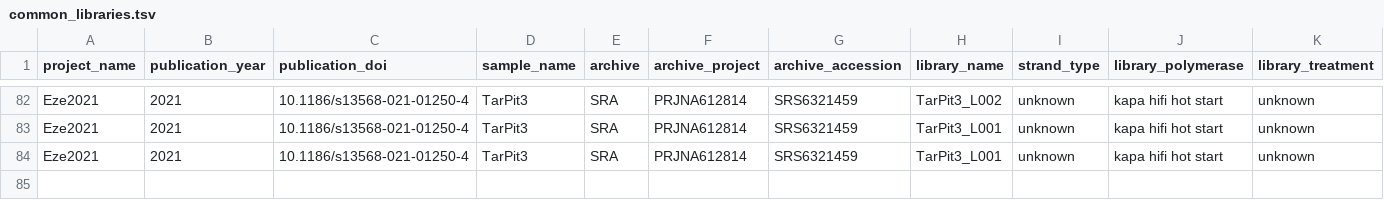
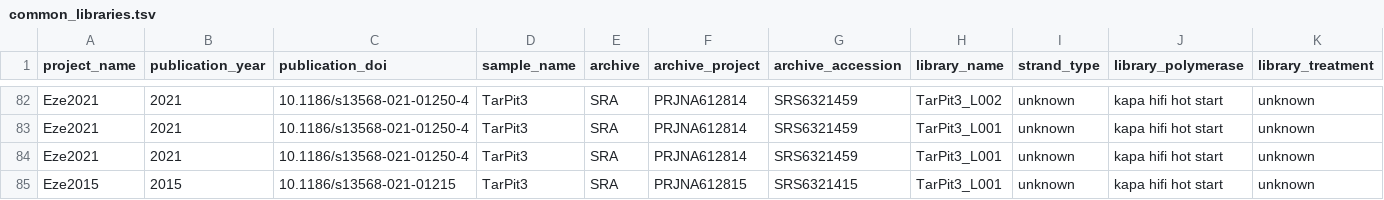
Before and after one commit to agni-bioinformatics-lab/OilMetagenomesDB, a TSV file: common_libraries/common_libraries.tsv, drawn as a sheet; only a part is shown, gaps mark what is left out; rows hold the shown columns only; the diff names each change by its address in the sheet, - before the commit and + after, or states it on an @@ line.

Commit message:
Update common_libraries.tsv

```diff
--- a/common_libraries/common_libraries.tsv
+++ b/common_libraries/common_libraries.tsv
+row 85: Eze2015 | 2015 | 10.1186/s13568-021-01215 | TarPit3 | SRA | PRJNA612815 | SRS6321415 | TarPit3_L001 | unknown | kapa hifi hot start | unknown
```
